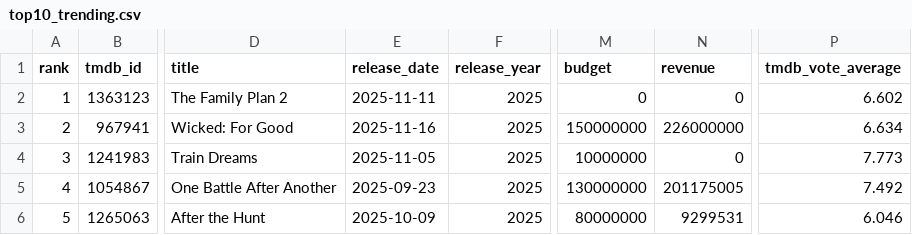
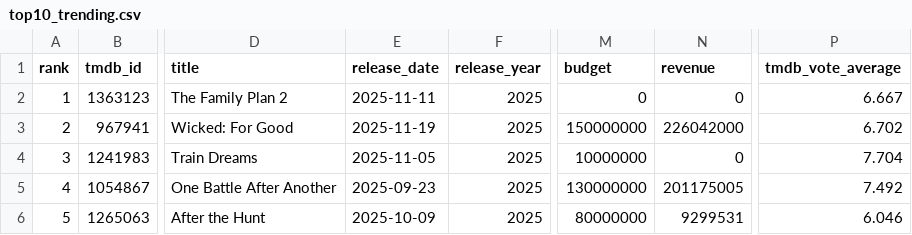
Before and after one commit to minhHuy-Truong/Movie, a CSV file: top10_trending.csv, drawn as a sheet; only a part is shown, gaps mark what is left out; the diff covers the shown part only; the diff names each change by its address in the sheet, - before the commit and + after, or states it on an @@ line.

```diff
--- a/top10_trending.csv
+++ b/top10_trending.csv
-P2 (tmdb_vote_average): 6.602
+P2 (tmdb_vote_average): 6.667
-E3 (release_date): 2025-11-16
+E3 (release_date): 2025-11-19
-N3 (revenue): 226000000
+N3 (revenue): 226042000
-P3 (tmdb_vote_average): 6.634
+P3 (tmdb_vote_average): 6.702
-P4 (tmdb_vote_average): 7.773
+P4 (tmdb_vote_average): 7.704
```
Also changed, not shown: 54 edited cells elsewhere in this file, 1 other file.
